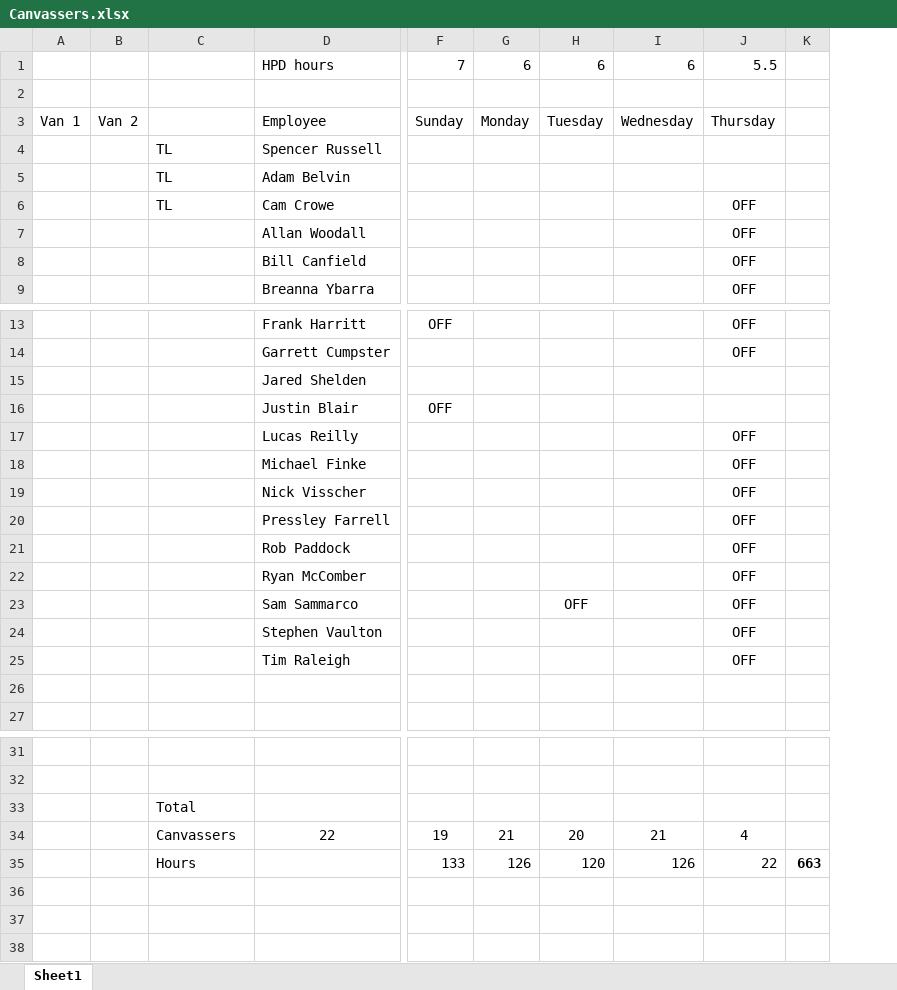
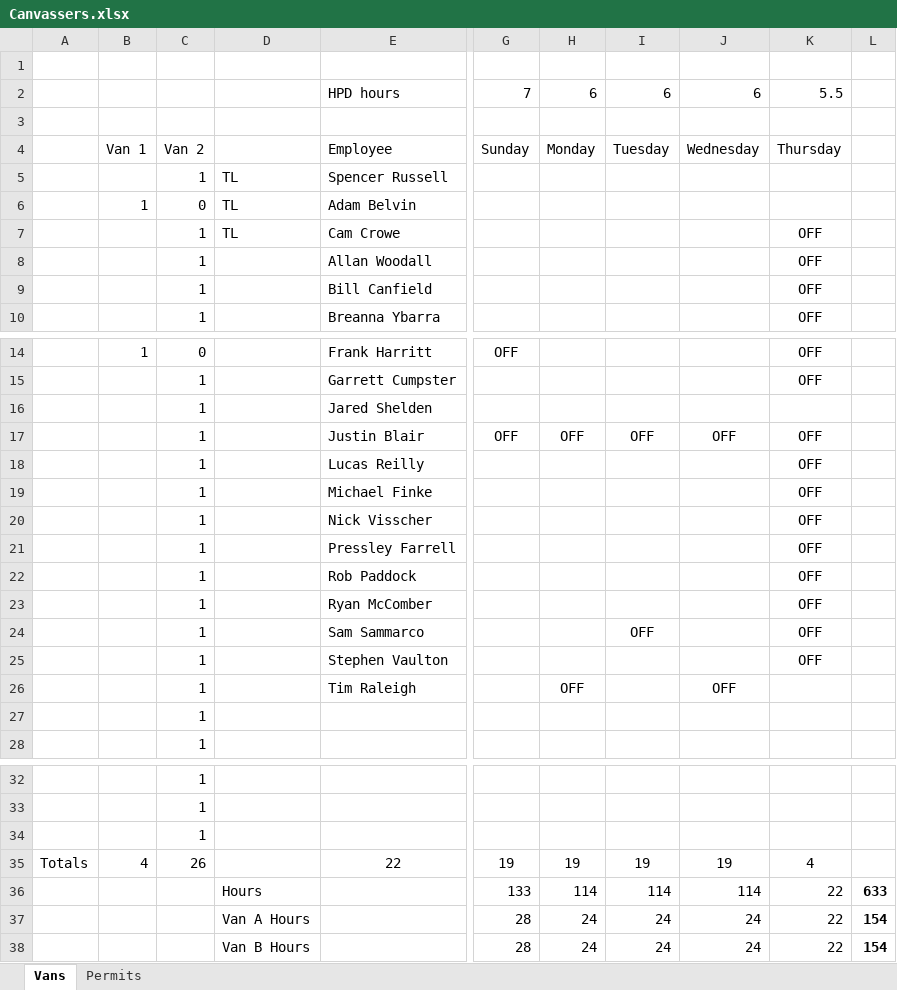
Before and after one commit to renewalProxDenver/areaTracking, an Excel workbook: Canvassers.xlsx, sheet Vans, drawn as a sheet; only a part is shown, gaps mark what is left out; values as stored, in another font and other column widths than the file's, no borders; removed rows and columns are numbered as before the commit, all else as after; rows hold the shown columns only; the diff names each change by its address in the sheet, - before the commit and + after, or states it on an @@ line.

Commit message:
Updated list of canvassers

```diff
--- a/Canvassers.xlsx (sheet Vans)
+++ b/Canvassers.xlsx (sheet Vans)
-sheet tab: Sheet1
+sheet tab: Vans
+sheet tab: Permits
-column A, row 3: Van 1
-column B, row 3: Van 2
+column A, row 35: Totals
+column B, rows 4-6: Van 1 |  | 1; row 14: 1; row 35: 4
+column C, rows 4-10: Van 2 | 1 | 0 | 1 | 1 | 1 | 1; rows 14-16: 0 | 1 | 1; rows 18-25: all 1; rows 27-28: 1 | 1; rows 32-35: 1 | 1 | 1 | 26
-column K, row 35: 663
+column L, row 36: 633
+row 1: (empty)
-row 16:  |  |  | Justin Blair | OFF
+row 17:  |  | 1 |  | Justin Blair | OFF | OFF | OFF | OFF | OFF
-row 25:  |  |  | Tim Raleigh |  |  |  |  | OFF
+row 26:  |  | 1 |  | Tim Raleigh |  | OFF |  | OFF
-D34: Total
+D34: (empty)
-D35: Canvassers
+D35: (empty)
-H35: 21
+H35: 19
-I35: 20
+I35: 19
-J35: 21
+J35: 19
-H36: 126
+H36: 114
-I36: 120
+I36: 114
-J36: 126
+J36: 114
+row 37:  |  |  | Van A Hours |  | 28 | 24 | 24 | 24 | 22 | 154
+row 38:  |  |  | Van B Hours |  | 28 | 24 | 24 | 24 | 22 | 154
```
Also changed, not shown: formulas that keep their value.
